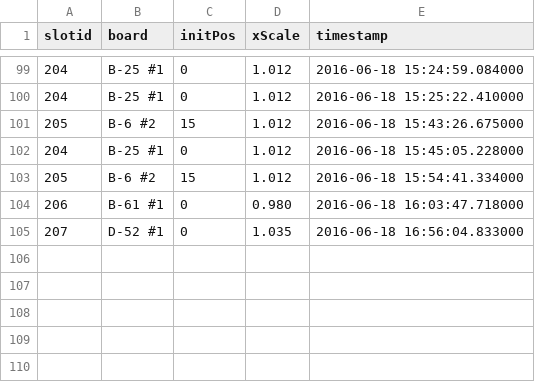
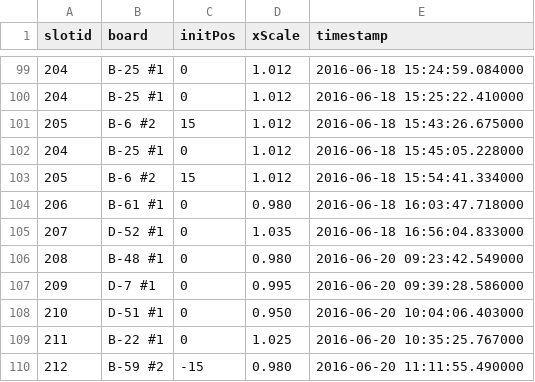
Before and after one commit to the-living/blast-bot, a CSV file: GH/board_time.csv, drawn as a sheet; only a part is shown, gaps mark what is left out.

Commit message:
Updated board time (more completed boards).

```diff
--- a/GH/board_time.csv
+++ b/GH/board_time.csv
@@ -105 +105,6 @@ slotid,board,initPos,xScale,timestamp
 207,D-52 #1,0,1.035,2016-06-18 16:56:04.833000
+208,B-48 #1,0,0.980,2016-06-20 09:23:42.549000
+209,D-7 #1,0,0.995,2016-06-20 09:39:28.586000
+210,D-51 #1,0,0.950,2016-06-20 10:04:06.403000
+211,B-22 #1,0,1.025,2016-06-20 10:35:25.767000
+212,B-59 #2,-15,0.980,2016-06-20 11:11:55.490000
```
